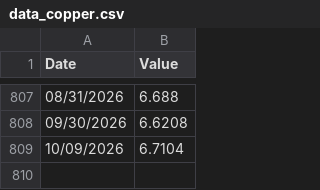
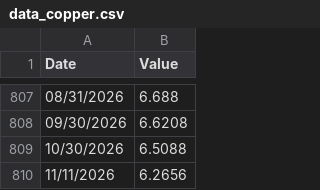
Before and after one commit to dan-burk/investing, a CSV file: data/data_copper.csv, drawn as a sheet; only a part is shown, gaps mark what is left out.

```diff
--- a/data/data_copper.csv
+++ b/data/data_copper.csv
@@ -808,2 +808,3 @@
 "09/30/2026",6.6208
-"10/09/2026",6.7104
+"10/30/2026",6.5088
+"11/11/2026",6.2656
```
Also changed, not shown: data/data_dow.csv, data/data_gold.csv, 3 other files.
